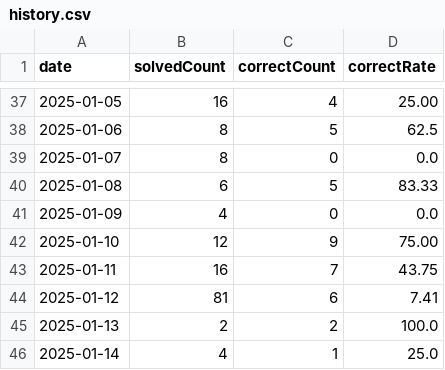
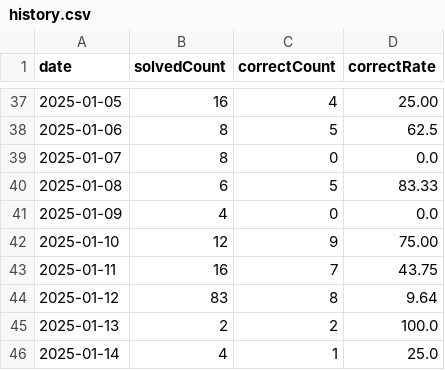
Before and after one commit to HowAboutQuestion/Legacy-HowAboutQuestion, a CSV file: data/history.csv, drawn as a sheet; only a part is shown, gaps mark what is left out.

```diff
--- a/data/history.csv
+++ b/data/history.csv
@@ -43,3 +43,3 @@ date,solvedCount,correctCount,correctRate
 2025-01-11,16,7,43.75
-2025-01-12,81,6,7.41
+2025-01-12,83,8,9.64
 2025-01-13,2,2,100.0
```
Also changed, not shown: data/question.csv, 1 other file.
